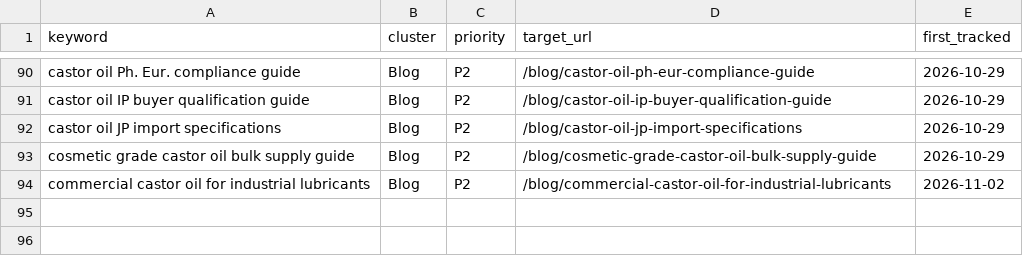
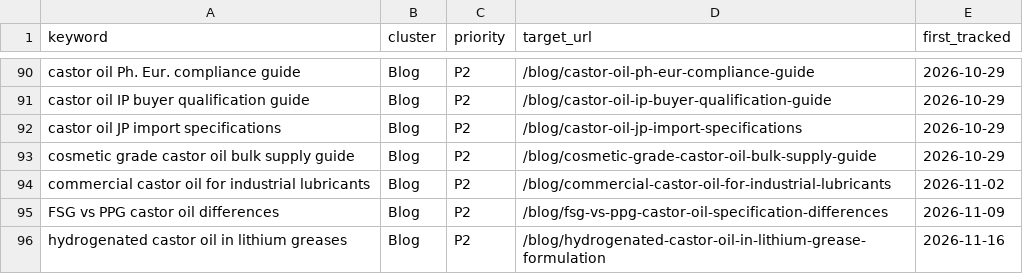
Before and after one commit to nagdevproducts-sys/nagdev-website, a CSV file: seo/keywords.csv, drawn as a sheet; only a part is shown, gaps mark what is left out; the diff names each change by its address in the sheet, - before the commit and + after, or states it on an @@ line.

```diff
--- a/seo/keywords.csv
+++ b/seo/keywords.csv
+row 95: FSG vs PPG castor oil differences | Blog | P2 | /blog/fsg-vs-ppg-castor-oil-specification-differences | 2026-11-09
+row 96: hydrogenated castor oil in lithium greases | Blog | P2 | /blog/hydrogenated-castor-oil-in-lithium-grease-formulation | 2026-11-16
```
Also changed, not shown: 51 other files.
